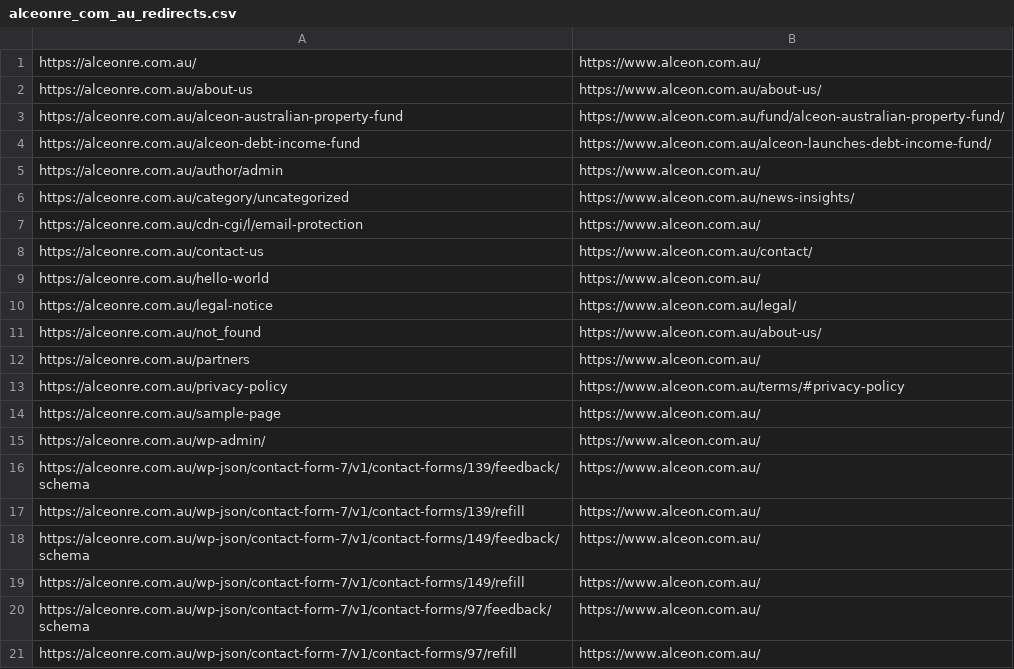
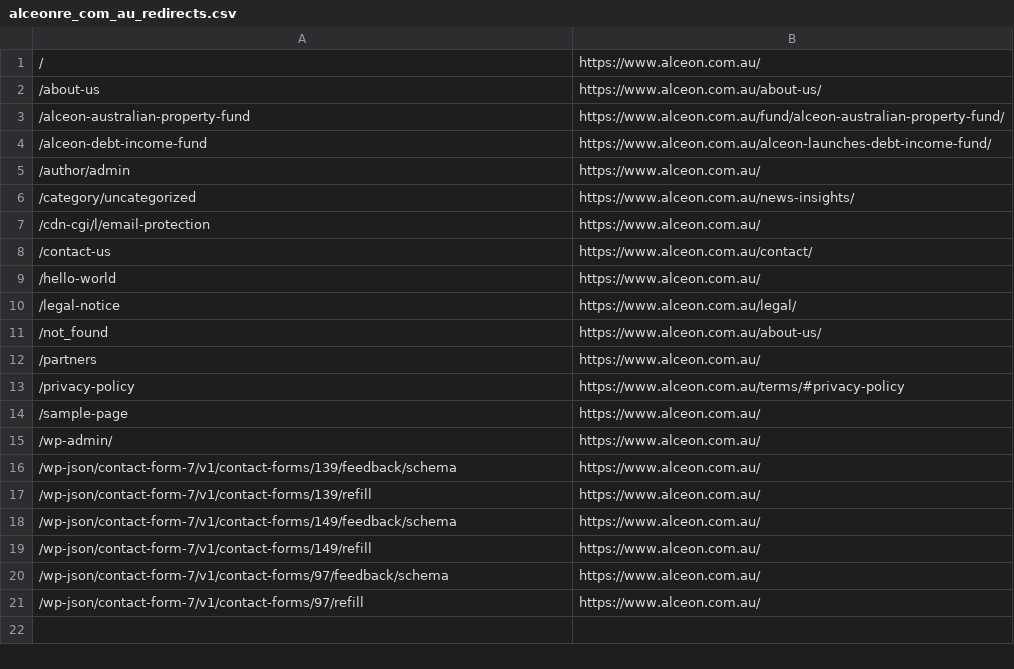
Before and after one commit to damaverick/alceon, a CSV file: wp-content/themes/Alceon/alceonre_com_au_redirects.csv, drawn as a sheet.

```diff
--- a/wp-content/themes/Alceon/alceonre_com_au_redirects.csv
+++ b/wp-content/themes/Alceon/alceonre_com_au_redirects.csv
@@ -1,21 +1,21 @@
-https://alceonre.com.au/,https://www.alceon.com.au/
-https://alceonre.com.au/about-us,https://www.alceon.com.au/about-us/
-https://alceonre.com.au/alceon-australian-property-fund,https://www.alceon.com.au/fund/alceon-australian-property-fund/
-https://alceonre.com.au/alceon-debt-income-fund,https://www.alceon.com.au/alceon-launches-debt-income-fund/
-https://alceonre.com.au/author/admin,https://www.alceon.com.au/
-https://alceonre.com.au/category/uncategorized,https://www.alceon.com.au/news-insights/
-https://alceonre.com.au/cdn-cgi/l/email-protection,https://www.alceon.com.au/
-https://alceonre.com.au/contact-us,https://www.alceon.com.au/contact/
-https://alceonre.com.au/hello-world,https://www.alceon.com.au/
-https://alceonre.com.au/legal-notice,https://www.alceon.com.au/legal/
-https://alceonre.com.au/not_found,https://www.alceon.com.au/about-us/
-https://alceonre.com.au/partners,https://www.alceon.com.au/
-https://alceonre.com.au/privacy-policy,https://www.alceon.com.au/terms/#privacy-policy
-https://alceonre.com.au/sample-page,https://www.alceon.com.au/
-https://alceonre.com.au/wp-admin/,https://www.alceon.com.au/
-https://alceonre.com.au/wp-json/contact-form-7/v1/contact-forms/139/feedback/schema,https://www.alceon.com.au/
-https://alceonre.com.au/wp-json/contact-form-7/v1/contact-forms/139/refill,https://www.alceon.com.au/
-https://alceonre.com.au/wp-json/contact-form-7/v1/contact-forms/149/feedback/schema,https://www.alceon.com.au/
-https://alceonre.com.au/wp-json/contact-form-7/v1/contact-forms/149/refill,https://www.alceon.com.au/
-https://alceonre.com.au/wp-json/contact-form-7/v1/contact-forms/97/feedback/schema,https://www.alceon.com.au/
-https://alceonre.com.au/wp-json/contact-form-7/v1/contact-forms/97/refill,https://www.alceon.com.au/
+/,https://www.alceon.com.au/
+/about-us,https://www.alceon.com.au/about-us/
+/alceon-australian-property-fund,https://www.alceon.com.au/fund/alceon-australian-property-fund/
+/alceon-debt-income-fund,https://www.alceon.com.au/alceon-launches-debt-income-fund/
+/author/admin,https://www.alceon.com.au/
+/category/uncategorized,https://www.alceon.com.au/news-insights/
+/cdn-cgi/l/email-protection,https://www.alceon.com.au/
+/contact-us,https://www.alceon.com.au/contact/
+/hello-world,https://www.alceon.com.au/
+/legal-notice,https://www.alceon.com.au/legal/
+/not_found,https://www.alceon.com.au/about-us/
+/partners,https://www.alceon.com.au/
+/privacy-policy,https://www.alceon.com.au/terms/#privacy-policy
+/sample-page,https://www.alceon.com.au/
+/wp-admin/,https://www.alceon.com.au/
+/wp-json/contact-form-7/v1/contact-forms/139/feedback/schema,https://www.alceon.com.au/
+/wp-json/contact-form-7/v1/contact-forms/139/refill,https://www.alceon.com.au/
+/wp-json/contact-form-7/v1/contact-forms/149/feedback/schema,https://www.alceon.com.au/
+/wp-json/contact-form-7/v1/contact-forms/149/refill,https://www.alceon.com.au/
+/wp-json/contact-form-7/v1/contact-forms/97/feedback/schema,https://www.alceon.com.au/
+/wp-json/contact-form-7/v1/contact-forms/97/refill,https://www.alceon.com.au/
```
Also changed, not shown: wp-content/themes/Alceon/alceon_com_au_redirects.csv, wp-content/themes/Alceon/alceonls.com.au_redirects.csv, 11 other files.
